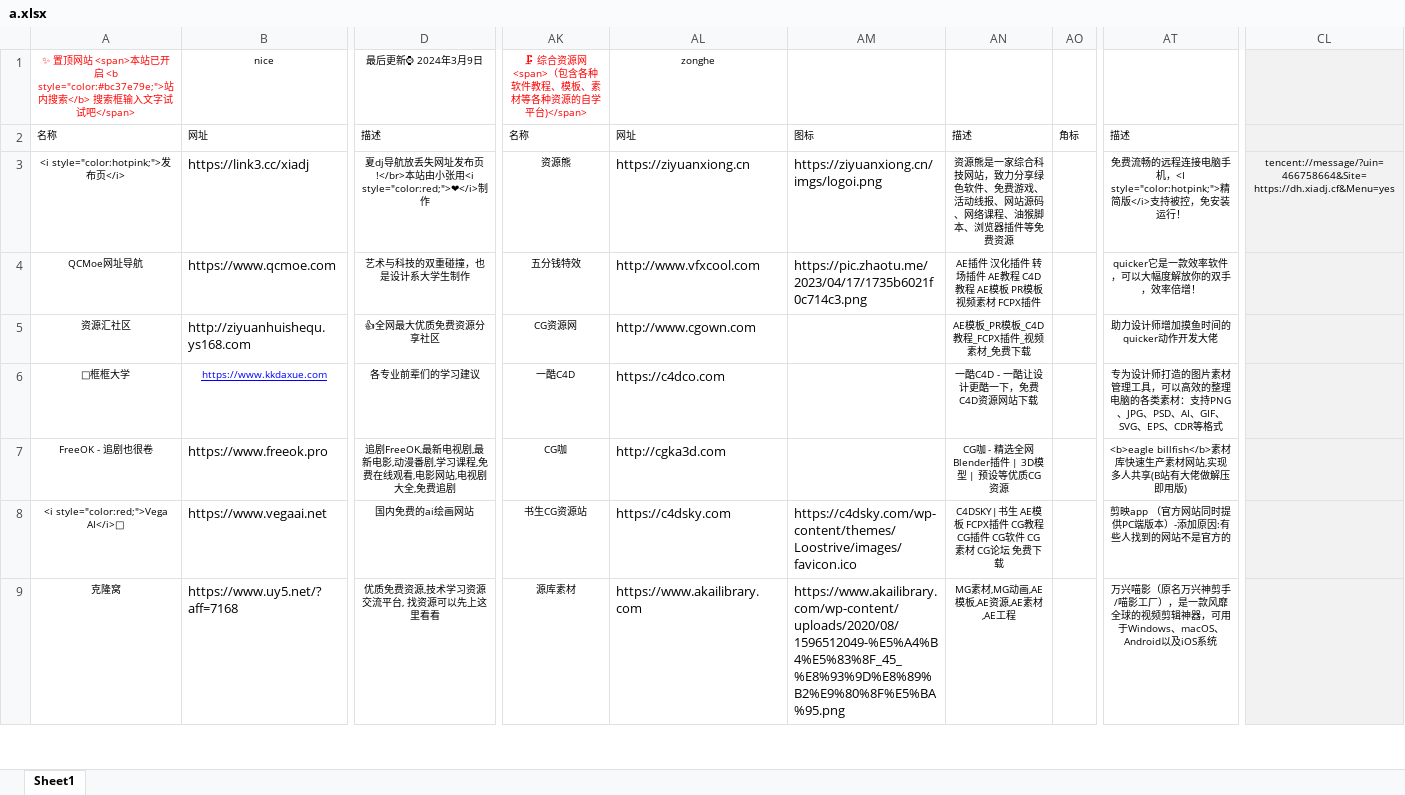
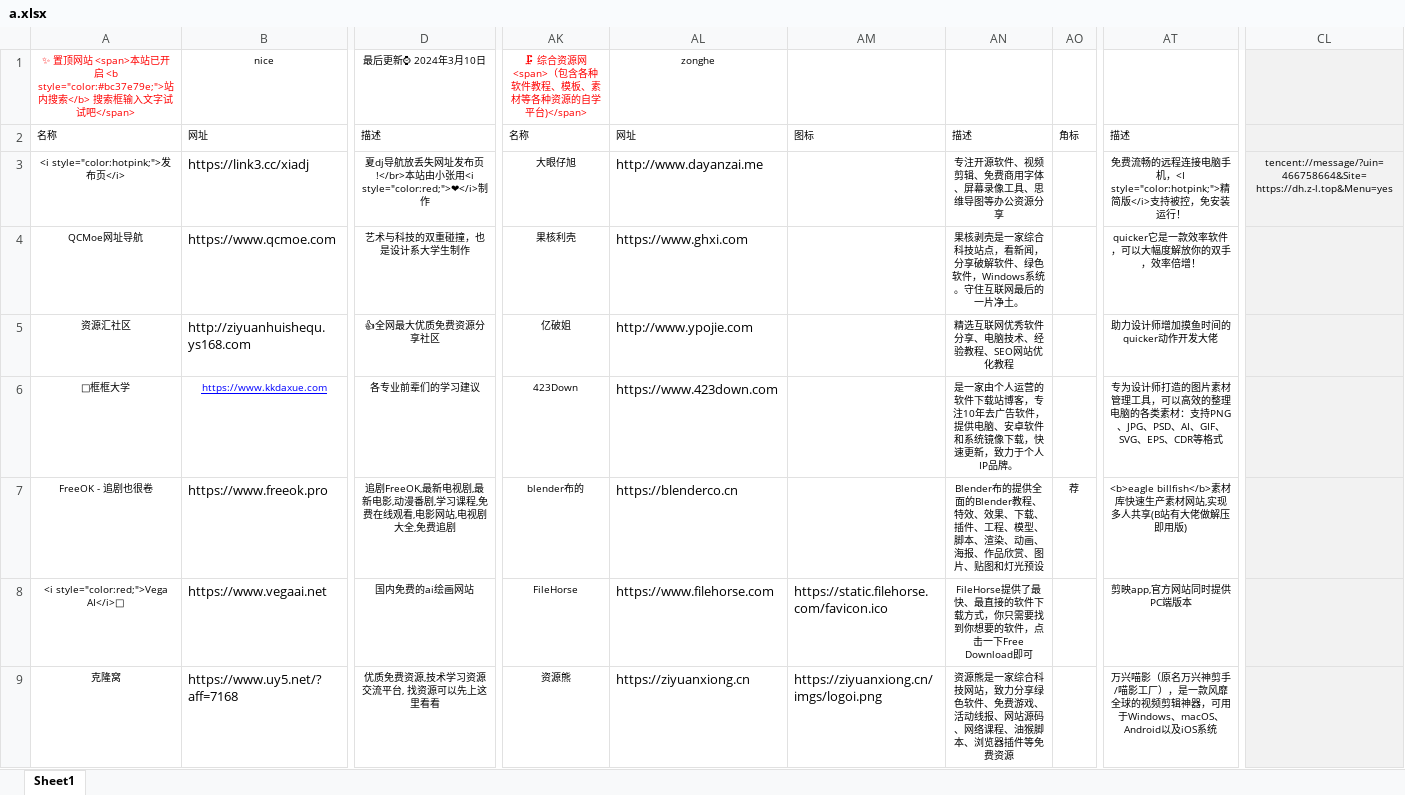
Before and after one commit to xiaolongmr/xiaolongmr.github.io, an Excel workbook: a.xlsx, sheet Sheet1, drawn as a sheet; only a part is shown, gaps mark what is left out; values as stored, in another font and other column widths than the file's, no borders; the diff covers the shown part only; the diff names each change by its address in the sheet, - before the commit and + after, or states it on an @@ line.

Commit message:
Add files via upload

```diff
--- a/a.xlsx (sheet Sheet1)
+++ b/a.xlsx (sheet Sheet1)
-D1: 最后更新⌚ 2024年3月9日
+D1: 最后更新⌚ 2024年3月10日
-AK3: 资源熊
+AK3: 大眼仔旭
-AL3: https://ziyuanxiong.cn
+AL3: http://www.dayanzai.me
-AM3: https://ziyuanxiong.cn/imgs/logoi.png
+AM3: (empty)
-AN3: 资源熊是一家综合科技网站，致力分享绿色软件、免费游戏、活动线报、网站源码、网络课程、油猴脚本、浏览器插件等免费资源
+AN3: 专注开源软件、视频剪辑、免费商用字体、屏幕录像工具、思维导图等办公资源分享
-CL3: tencent://message/?uin=466758664&Site= https://dh.xiadj.cf&Menu=yes
+CL3: tencent://message/?uin=466758664&Site= https://dh.z-l.top&Menu=yes
-AK4: 五分钱特效
+AK4: 果核利壳
-AL4: http://www.vfxcool.com
+AL4: https://www.ghxi.com
-AM4: https://pic.zhaotu.me/2023/04/17/1735b6021f0c714c3.png
+AM4: (empty)
-AN4: AE插件 汉化插件 转场插件 AE教程 C4D教程 AE模板 PR模板 视频素材 FCPX插件
+AN4: 果核剥壳是一家综合科技站点，看新闻，分享破解软件、绿色软件，Windows系统。守住互联网最后的一片净土。
-AK5: CG资源网
+AK5: 亿破姐
-AL5: http://www.cgown.com
+AL5: http://www.ypojie.com
-AN5: AE模板_PR模板_C4D教程_FCPX插件_视频素材_免费下载
+AN5: 精选互联网优秀软件分享、电脑技术、经验教程、SEO网站优化教程
-AK6: 一酷C4D
+AK6: 423Down
-AL6: https://c4dco.com
+AL6: https://www.423down.com
-AN6: 一酷C4D - 一酷让设计更酷一下，免费C4D资源网站下载
+AN6: 是一家由个人运营的软件下载站博客，专注10年去广告软件，提供电脑、安卓软件和系统镜像下载，快速更新，致力于个人IP品牌。
-AK7: CG咖
+AK7: blender布的
-AL7: http://cgka3d.com
+AL7: https://blenderco.cn
-AN7: CG咖 - 精选全网 Blender插件 | 3D模型 | 预设等优质CG资源
+AN7: Blender布的提供全面的Blender教程、特效、效果、下载、插件、工程、模型、脚本、渲染、动画、海报、作品欣赏、图片、贴图和灯光预设
-AO7: (empty)
+AO7: 荐
-AK8: 书生CG资源站
+AK8: FileHorse
-AL8: https://c4dsky.com
+AL8: https://www.filehorse.com
-AM8: https://c4dsky.com/wp-content/themes/Loostrive/images/favicon.ico
+AM8: https://static.filehorse.com/favicon.ico
-AN8: C4DSKY|书生 AE模板 FCPX插件 CG教程 CG插件 CG软件 CG素材 CG论坛 免费下载
+AN8: FileHorse提供了最快、最直接的软件下载方式，你只需要找到你想要的软件，点击一下Free Download即可
-AT8: 剪映app （官方网站同时提供PC端版本）-添加原因:有些人找到的网站不是官方的
+AT8: 剪映app,官方网站同时提供PC端版本
-AK9: 源库素材
+AK9: 资源熊
-AL9: https://www.akailibrary.com
+AL9: https://ziyuanxiong.cn
-AM9: https://www.akailibrary.com/wp-content/uploads/2020/08/1596512049-%E5%A4%B4%E5%83%8F_45_%E8%93%9D%E8%89%B2%E9%80%8F%E5%BA%95.png
+AM9: https://ziyuanxiong.cn/imgs/logoi.png
-AN9: MG素材,MG动画,AE模板,AE资源,AE素材,AE工程
+AN9: 资源熊是一家综合科技网站，致力分享绿色软件、免费游戏、活动线报、网站源码、网络课程、油猴脚本、浏览器插件等免费资源
```
Also changed, not shown: 89 edited cells and cell formats elsewhere in this sheet.
